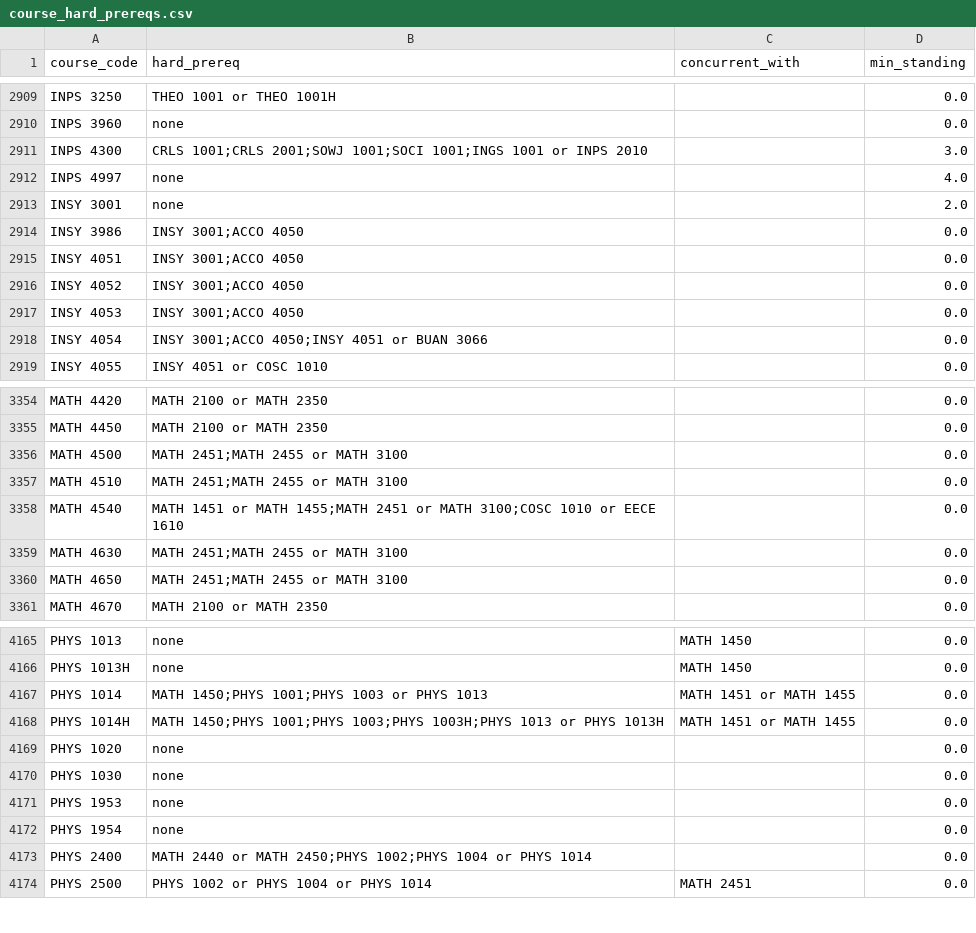
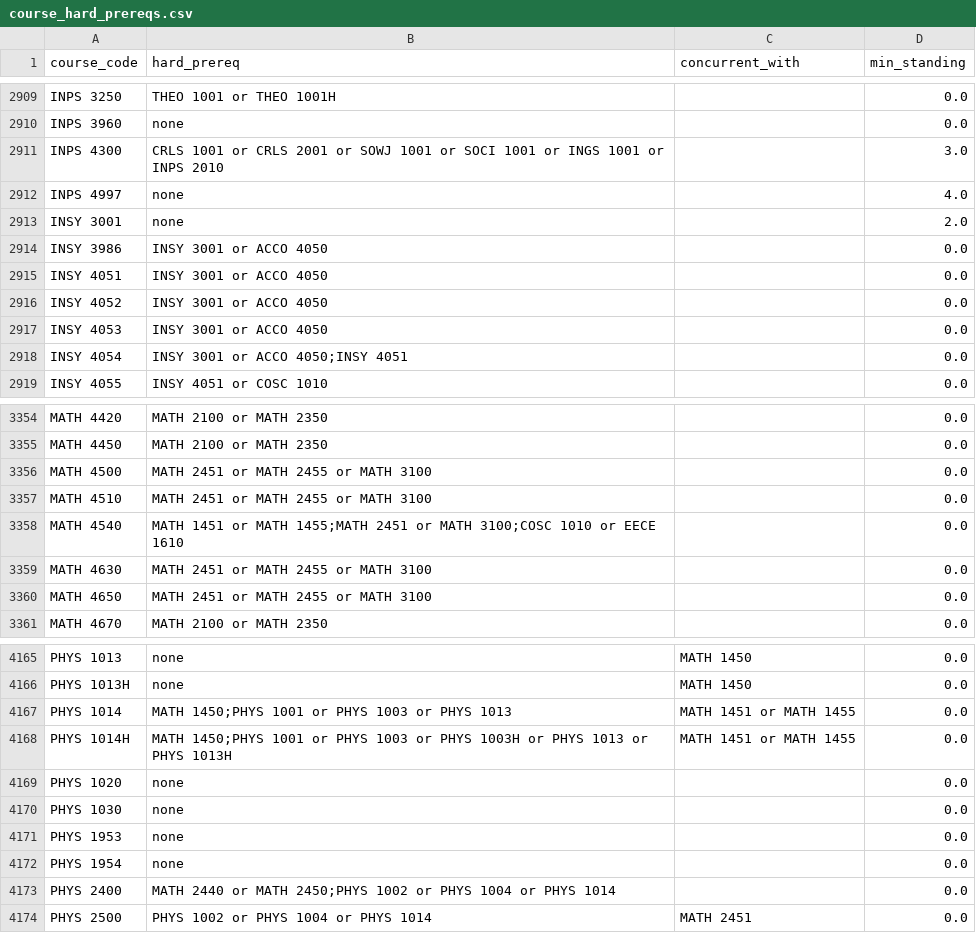
Before and after one commit to markiengo/marqbot, a CSV file: data/course_hard_prereqs.csv, drawn as a sheet; only a part is shown, gaps mark what is left out; the diff covers the shown part only.

```diff
--- a/data/course_hard_prereqs.csv
+++ b/data/course_hard_prereqs.csv
@@ -2910,10 +2910,10 @@ INPS 3250,THEO 1001 or THEO 1001H,,0.0
 INPS 3960,none,,0.0
-INPS 4300,CRLS 1001;CRLS 2001;SOWJ 1001;SOCI 1001;INGS 1001 or INPS 2010,,3.0
+INPS 4300,CRLS 1001 or CRLS 2001 or SOWJ 1001 or SOCI 1001 or INGS 1001 or INPS 2010,,3.0
 INPS 4997,none,,4.0
 INSY 3001,none,,2.0
-INSY 3986,INSY 3001;ACCO 4050,,0.0
-INSY 4051,INSY 3001;ACCO 4050,,0.0
-INSY 4052,INSY 3001;ACCO 4050,,0.0
-INSY 4053,INSY 3001;ACCO 4050,,0.0
-INSY 4054,INSY 3001;ACCO 4050;INSY 4051 or BUAN 3066,,0.0
+INSY 3986,INSY 3001 or ACCO 4050,,0.0
+INSY 4051,INSY 3001 or ACCO 4050,,0.0
+INSY 4052,INSY 3001 or ACCO 4050,,0.0
+INSY 4053,INSY 3001 or ACCO 4050,,0.0
+INSY 4054,INSY 3001 or ACCO 4050;INSY 4051,,0.0
 INSY 4055,INSY 4051 or COSC 1010,,0.0
@@ -3355,7 +3355,7 @@ MATH 4420,MATH 2100 or MATH 2350,,0.0
 MATH 4450,MATH 2100 or MATH 2350,,0.0
-MATH 4500,MATH 2451;MATH 2455 or MATH 3100,,0.0
-MATH 4510,MATH 2451;MATH 2455 or MATH 3100,,0.0
+MATH 4500,MATH 2451 or MATH 2455 or MATH 3100,,0.0
+MATH 4510,MATH 2451 or MATH 2455 or MATH 3100,,0.0
 MATH 4540,MATH 1451 or MATH 1455;MATH 2451 or MATH 3100;COSC 1010 or EECE 1610,,0.0
-MATH 4630,MATH 2451;MATH 2455 or MATH 3100,,0.0
-MATH 4650,MATH 2451;MATH 2455 or MATH 3100,,0.0
+MATH 4630,MATH 2451 or MATH 2455 or MATH 3100,,0.0
+MATH 4650,MATH 2451 or MATH 2455 or MATH 3100,,0.0
 MATH 4670,MATH 2100 or MATH 2350,,0.0
@@ -4166,4 +4166,4 @@ PHYS 1013,none,MATH 1450,0.0
 PHYS 1013H,none,MATH 1450,0.0
-PHYS 1014,MATH 1450;PHYS 1001;PHYS 1003 or PHYS 1013,MATH 1451 or MATH 1455,0.0
-PHYS 1014H,MATH 1450;PHYS 1001;PHYS 1003;PHYS 1003H;PHYS 1013 or PHYS 1013H,MATH 1451 or MATH 1455,0.0
+PHYS 1014,MATH 1450;PHYS 1001 or PHYS 1003 or PHYS 1013,MATH 1451 or MATH 1455,0.0
+PHYS 1014H,MATH 1450;PHYS 1001 or PHYS 1003 or PHYS 1003H or PHYS 1013 or PHYS 1013H,MATH 1451 or MATH 1455,0.0
 PHYS 1020,none,,0.0
@@ -4172,3 +4172,3 @@ PHYS 1953,none,,0.0
 PHYS 1954,none,,0.0
-PHYS 2400,MATH 2440 or MATH 2450;PHYS 1002;PHYS 1004 or PHYS 1014,,0.0
+PHYS 2400,MATH 2440 or MATH 2450;PHYS 1002 or PHYS 1004 or PHYS 1014,,0.0
 PHYS 2500,PHYS 1002 or PHYS 1004 or PHYS 1014,MATH 2451,0.0
```
Also changed, not shown: 50 edited cells elsewhere in this file, 3 other files.
